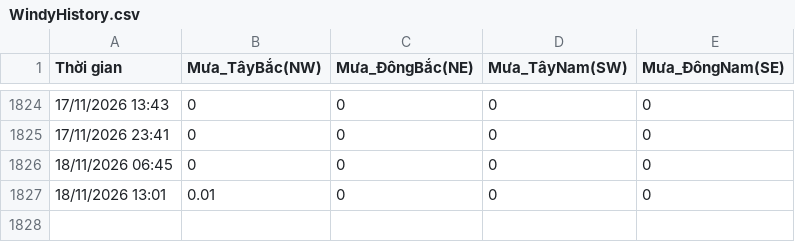
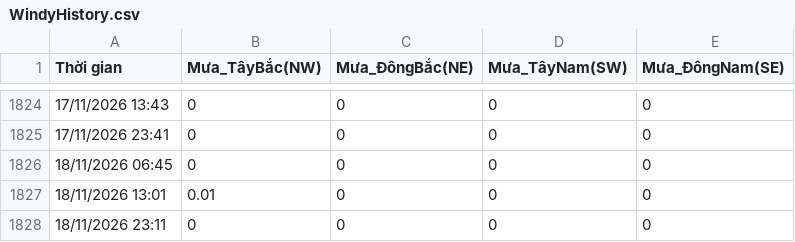
Before and after one commit to Hopper289/Windy-Auto-Logger, a CSV file: WindyHistory.csv, drawn as a sheet; only a part is shown, gaps mark what is left out.

Commit message:
Tự động cập nhật dữ liệu lịch sử

```diff
--- a/WindyHistory.csv
+++ b/WindyHistory.csv
@@ -1827 +1827,2 @@ Thời gian,Mưa_TâyBắc(NW),Mưa_ĐôngBắc(NE),Mưa_TâyNam(SW),Mưa_Đông
 18/11/2026 13:01,0.01,0,0,0
+18/11/2026 23:11,0,0,0,0
```
